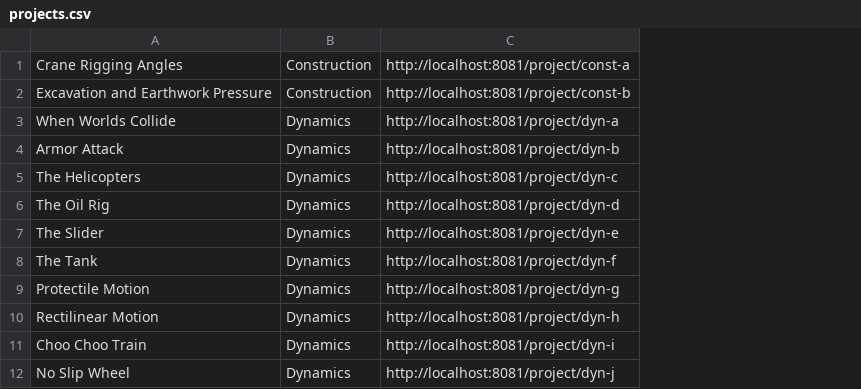
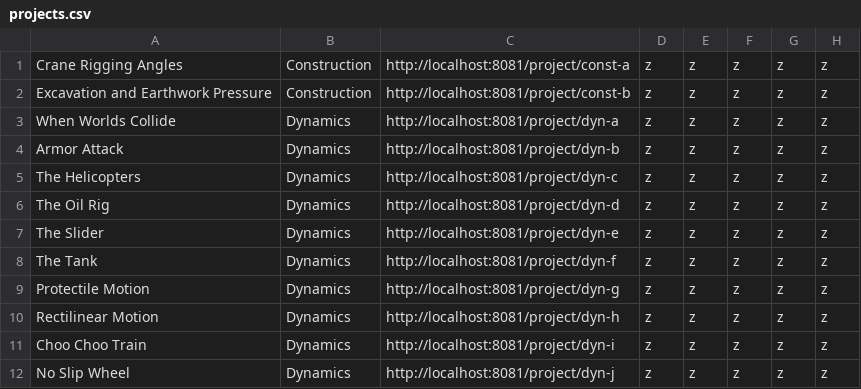
Before and after one commit to tylerk9001/PhysicalModelDatabase, a CSV file: CS320_GroupProject/src/edu/ycp/cs320/booksdb/persist/res/projects.csv, drawn as a sheet; only a part is shown; the diff names each change by its address in the sheet, - before the commit and + after, or states it on an @@ line.

Commit message:
Added literally all the code for UploadProject

```diff
--- a/CS320_GroupProject/src/edu/ycp/cs320/booksdb/persist/res/projects.csv
+++ b/CS320_GroupProject/src/edu/ycp/cs320/booksdb/persist/res/projects.csv
+column D, rows 1-12: all z
+column E, rows 1-12: all z
+column F, rows 1-12: all z
+column G, rows 1-12: all z
+column H, rows 1-12: all z
```
Also changed, not shown: CS320_GroupProject/war/WEB-INF/classes/edu/ycp/cs320/booksdb/persist/res/projects.csv, 13 other files.
